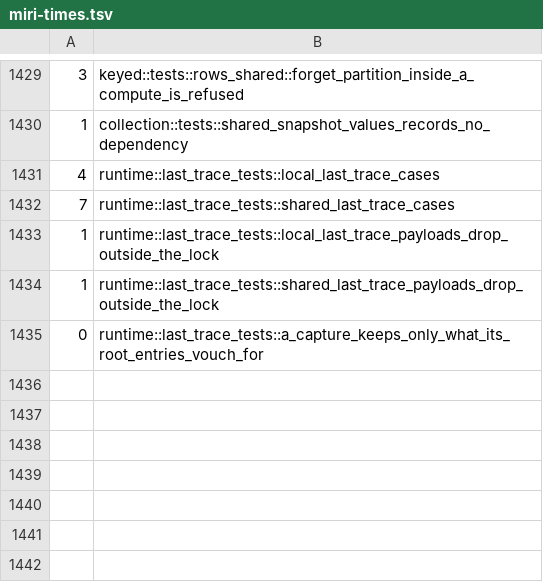
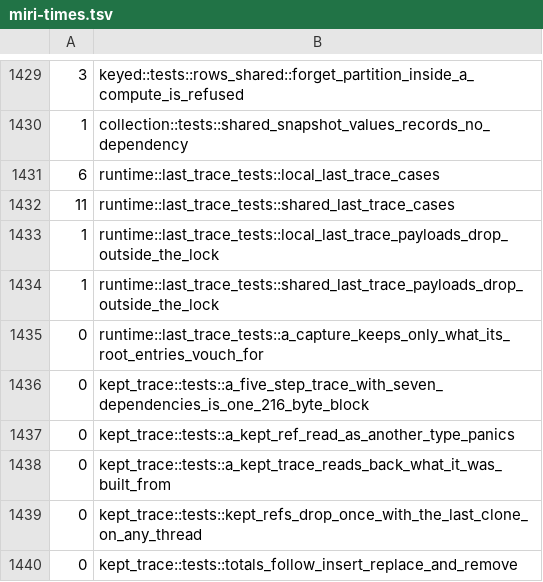
Before and after one commit to Anyesh/incr, a TSV file: scripts/miri-times.tsv, drawn as a sheet; only a part is shown, gaps mark what is left out.

Commit message:
feat(incr-core): keep get_traced traces in one compact allocation
last_trace_by_id renders a new dict per call with labels read at call time, and memory_stats reports the kept traces under kept_traces.

```diff
--- a/scripts/miri-times.tsv
+++ b/scripts/miri-times.tsv
@@ -1430,4 +1430,4 @@
 1	collection::tests::shared_snapshot_values_records_no_dependency
-4	runtime::last_trace_tests::local_last_trace_cases
-7	runtime::last_trace_tests::shared_last_trace_cases
+6	runtime::last_trace_tests::local_last_trace_cases
+11	runtime::last_trace_tests::shared_last_trace_cases
 1	runtime::last_trace_tests::local_last_trace_payloads_drop_outside_the_lock
@@ -1435 +1435,6 @@
 0	runtime::last_trace_tests::a_capture_keeps_only_what_its_root_entries_vouch_for
+0	kept_trace::tests::a_five_step_trace_with_seven_dependencies_is_one_216_byte_block
+0	kept_trace::tests::a_kept_ref_read_as_another_type_panics
+0	kept_trace::tests::a_kept_trace_reads_back_what_it_was_built_from
+0	kept_trace::tests::kept_refs_drop_once_with_the_last_clone_on_any_thread
+0	kept_trace::tests::totals_follow_insert_replace_and_remove
```
Also changed, not shown: 18 other files.
